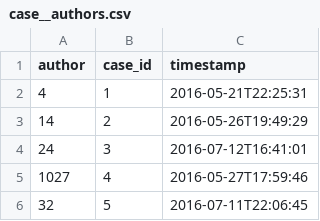
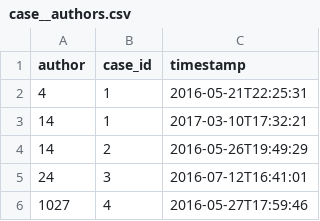
Before and after one commit to participedia/api, a CSV file: migrations/case__authors.csv, drawn as a sheet; only a part is shown; the shorter side is filled out with more unchanged rows.

```diff
--- a/migrations/case__authors.csv
+++ b/migrations/case__authors.csv
@@ -2,2 +2,3 @@ author,case_id,timestamp
 4,1,2016-05-21T22:25:31
+14,1,2017-03-10T17:32:21
 14,2,2016-05-26T19:49:29
```
Also changed, not shown: 7 other files.
